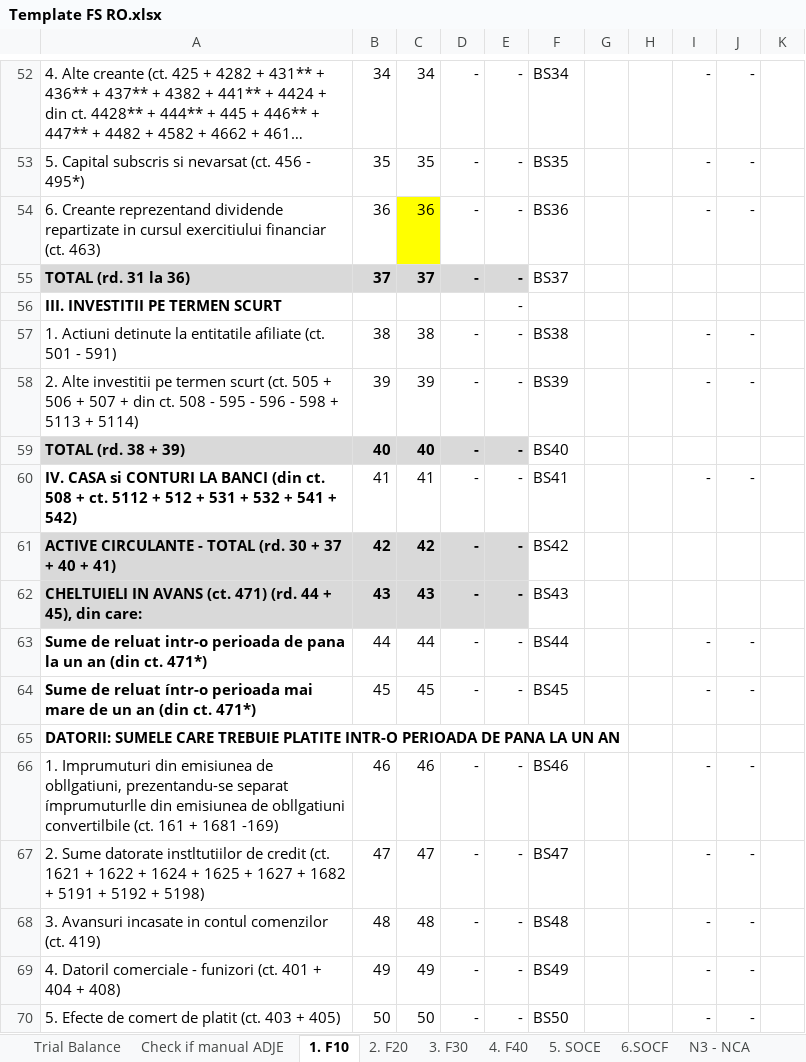
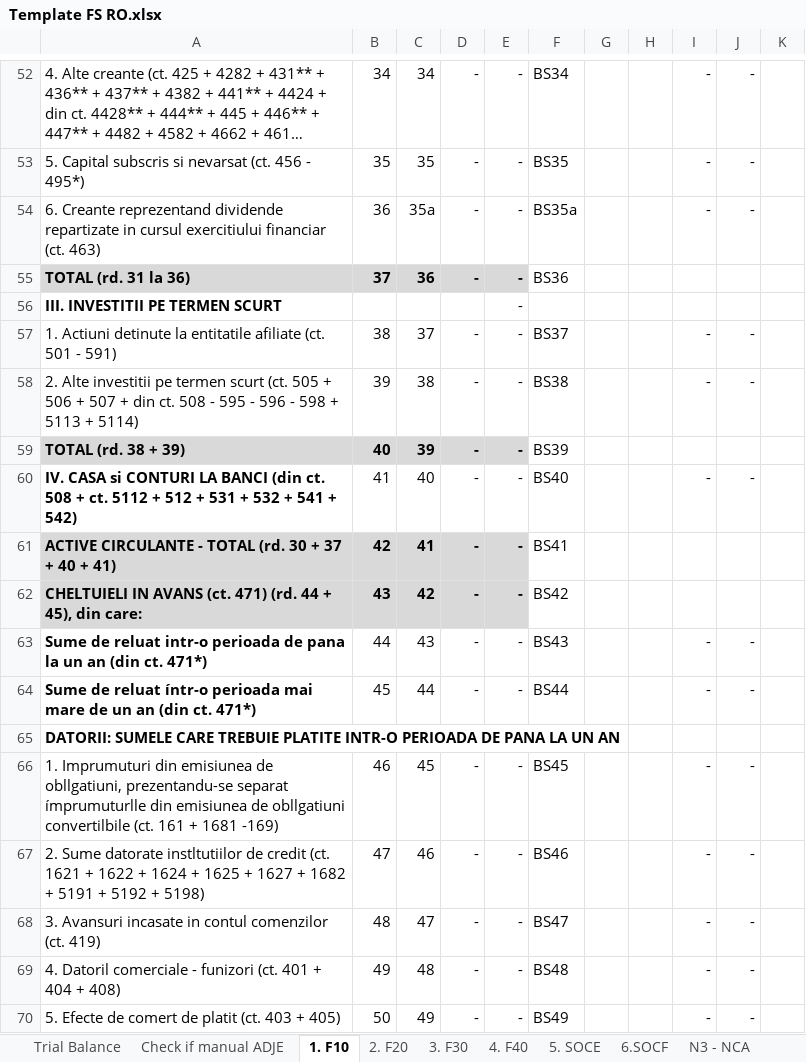
Before and after one commit to GTRDIGITAL/FSBotMirus, an Excel workbook: exceltemp/Template FS RO.xlsx, sheet 1. F10, drawn as a sheet; only a part is shown, gaps mark what is left out; long unchanged cells end in …; values as stored, in another font and other column widths than the file's, no borders; the diff covers the shown part only; the diff names each change by its address in the sheet, - before the commit and + after, or states it on an @@ line.

```diff
--- a/exceltemp/Template FS RO.xlsx (sheet 1. F10)
+++ b/exceltemp/Template FS RO.xlsx (sheet 1. F10)
-C54: 36
+C54: 35a
-C54 fill: #FFFF00
+C54 fill: none
-F54: BS36
+F54: BS35a
-C55: 37
+C55: 36
-F55: BS37
+F55: BS36
-C57: 38
+C57: 37
-F57: BS38
+F57: BS37
-C58: 39
+C58: 38
-F58: BS39
+F58: BS38
-C59: 40
+C59: 39
-F59: BS40
+F59: BS39
-C60: 41
+C60: 40
-F60: BS41
+F60: BS40
-C61: 42
+C61: 41
-F61: BS42
+F61: BS41
-C62: 43
+C62: 42
-F62: BS43
+F62: BS42
-C63: 44
+C63: 43
-F63: BS44
+F63: BS43
-C64: 45
+C64: 44
-F64: BS45
+F64: BS44
-C66: 46
+C66: 45
-F66: BS46
+F66: BS45
-C67: 47
+C67: 46
-F67: BS47
+F67: BS46
-C68: 48
+C68: 47
-F68: BS48
+F68: BS47
-C69: 49
+C69: 48
-F69: BS49
+F69: BS48
-C70: 50
+C70: 49
-F70: BS50
+F70: BS49
```
Also changed, not shown: 109 edited cells and cell formats elsewhere in this sheet, sheet 4. F40, sheet 2. F20, sheet 6.SOCF, sheet 5. SOCE, sheet N10 - Provisions, sheet N9 - TP, 8 more sheets, other sheet tabs, formulas that keep their value, hidden cells, exceltemp/SF Entitati mici_EN.xlsx, exceltemp/SF Entitati mici_RO.xlsx, 4 other files.
